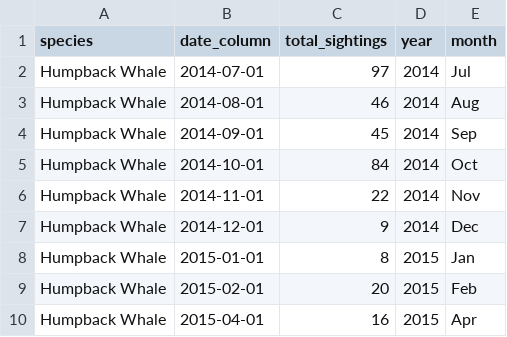
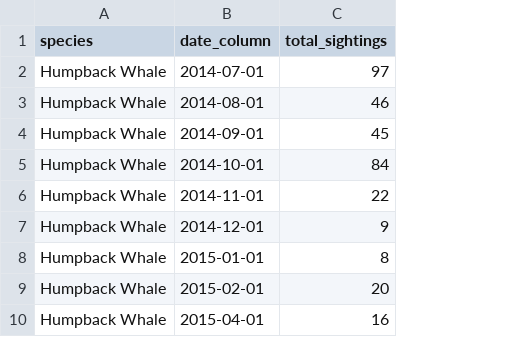
Before and after one commit to Sofiaagutierrez/Shiny_Whales_California_SG_MH_SW, a CSV file: data/whale_hump_tsibble.csv, drawn as a sheet; only a part is shown; the diff names each change by its address in the sheet, - before the commit and + after, or states it on an @@ line.

```diff
--- a/data/whale_hump_tsibble.csv
+++ b/data/whale_hump_tsibble.csv
-column D (year), rows 2-10: 2014 | 2014 | 2014 | 2014 | 2014 | 2014 | 2015 | 2015 | 2015
-column E (month), rows 2-10: Jul | Aug | Sep | Oct | Nov | Dec | Jan | Feb | Apr
```
Also changed, not shown: data/whale_blue_tsibble.csv, data/whale_fin_tsibble.csv, 1 other file.
